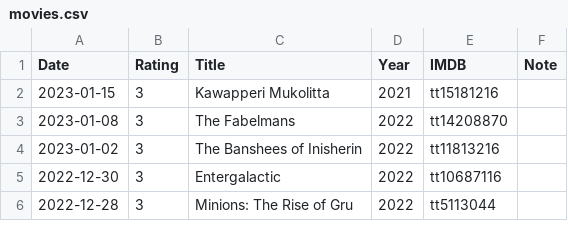
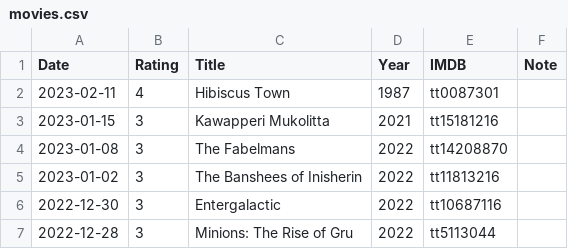
Before and after one commit to gujiaxi/gujiaxi.github.io, a CSV file: _data/movies.csv, drawn as a sheet; only a part is shown; the diff names each change by its address in the sheet, - before the commit and + after, or states it on an @@ line.

```diff
--- a/_data/movies.csv
+++ b/_data/movies.csv
+row 2: 2023-02-11 | 4 | Hibiscus Town | 1987 | tt0087301
```
Also changed, not shown: _data/books.csv.
